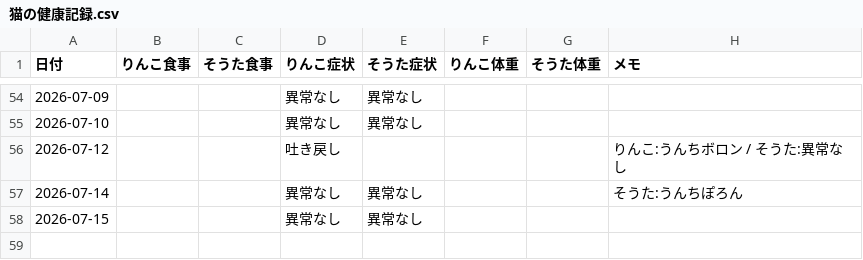
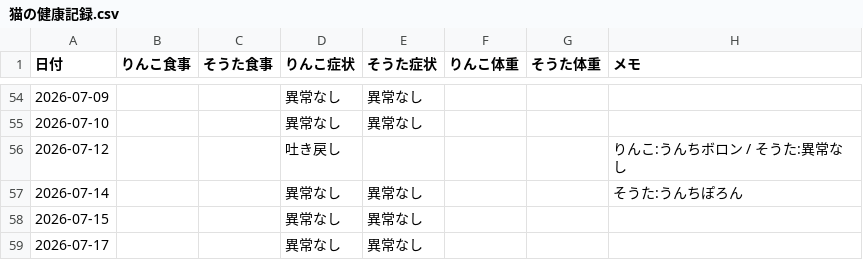
Before and after one commit to zeph94zeph/health-weather-cats, a CSV file: 猫の健康記録.csv, drawn as a sheet; only a part is shown, gaps mark what is left out.

Commit message:
🐱 2026-07-17 2匹とも異常なし

```diff
--- a/猫の健康記録.csv
+++ b/猫の健康記録.csv
@@ -58 +58,2 @@
 2026-07-15,,,異常なし,異常なし,,,
+2026-07-17,,,異常なし,異常なし,,,
```
